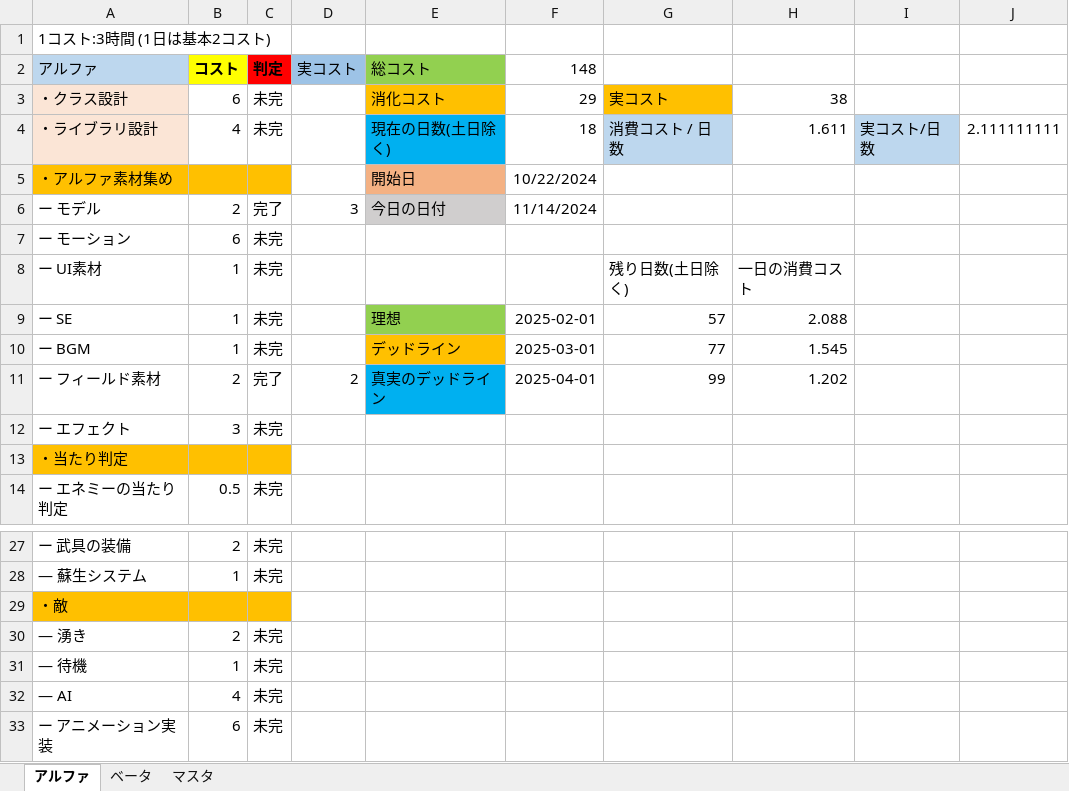
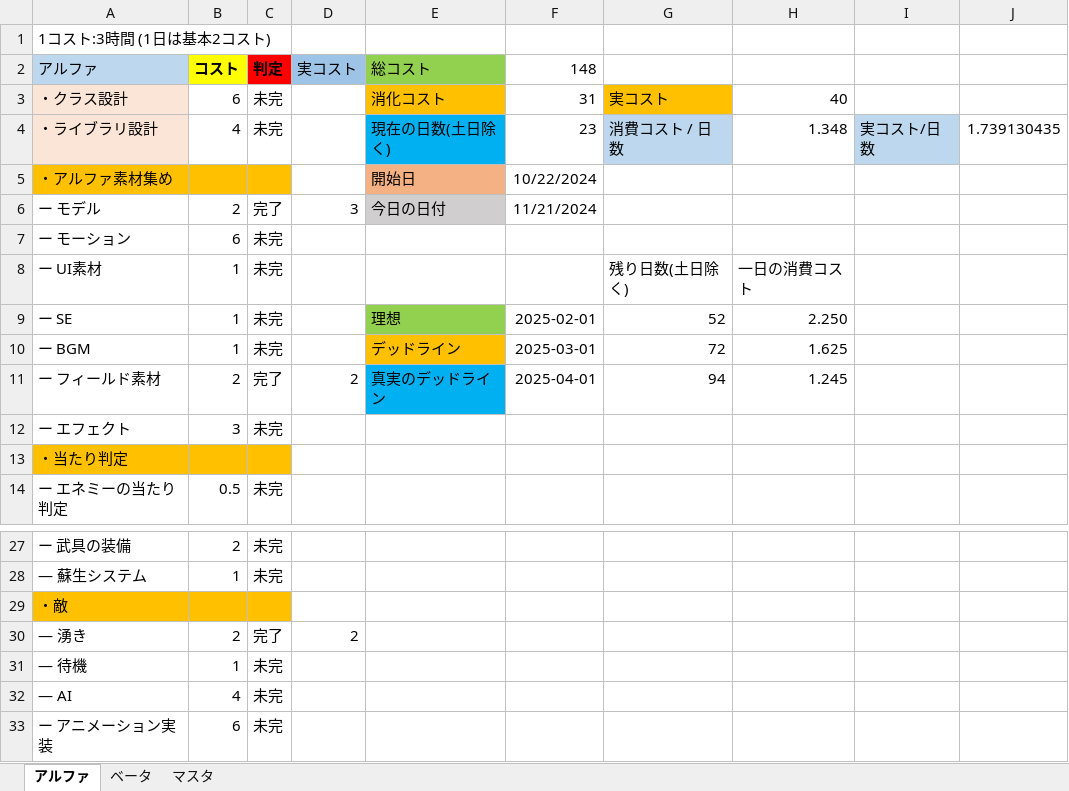
Before and after one commit to hayate11042723/DiaryLifeOnlline, an Excel workbook: 中原進捗コスト表.xlsx, sheet アルファ, drawn as a sheet; only a part is shown, gaps mark what is left out; values as stored, in another font and other column widths than the file's, no borders; the diff names each change by its address in the sheet, - before the commit and + after, or states it on an @@ line.

```diff
--- a/中原進捗コスト表.xlsx (sheet アルファ)
+++ b/中原進捗コスト表.xlsx (sheet アルファ)
-F3 (148): 29
+F3 (148): 31
-H3: 38
+H3: 40
-F4 (148): 18
+F4 (148): 23
-H4: 1.611
+H4: 1.348
-J4: 2.111111111
+J4: 1.739130435
-F6 (148): 11/14/2024
+F6 (148): 11/21/2024
-G9: 57
+G9: 52
-H9: 2.088
+H9: 2.250
-G10: 77
+G10: 72
-H10: 1.545
+H10: 1.625
-G11: 99
+G11: 94
-H11: 1.202
+H11: 1.245
-C30 (判定): 未完
+C30 (判定): 完了
-D30 (実コスト): (empty)
+D30 (実コスト): 2
```
Also changed, not shown: 8 other files.
